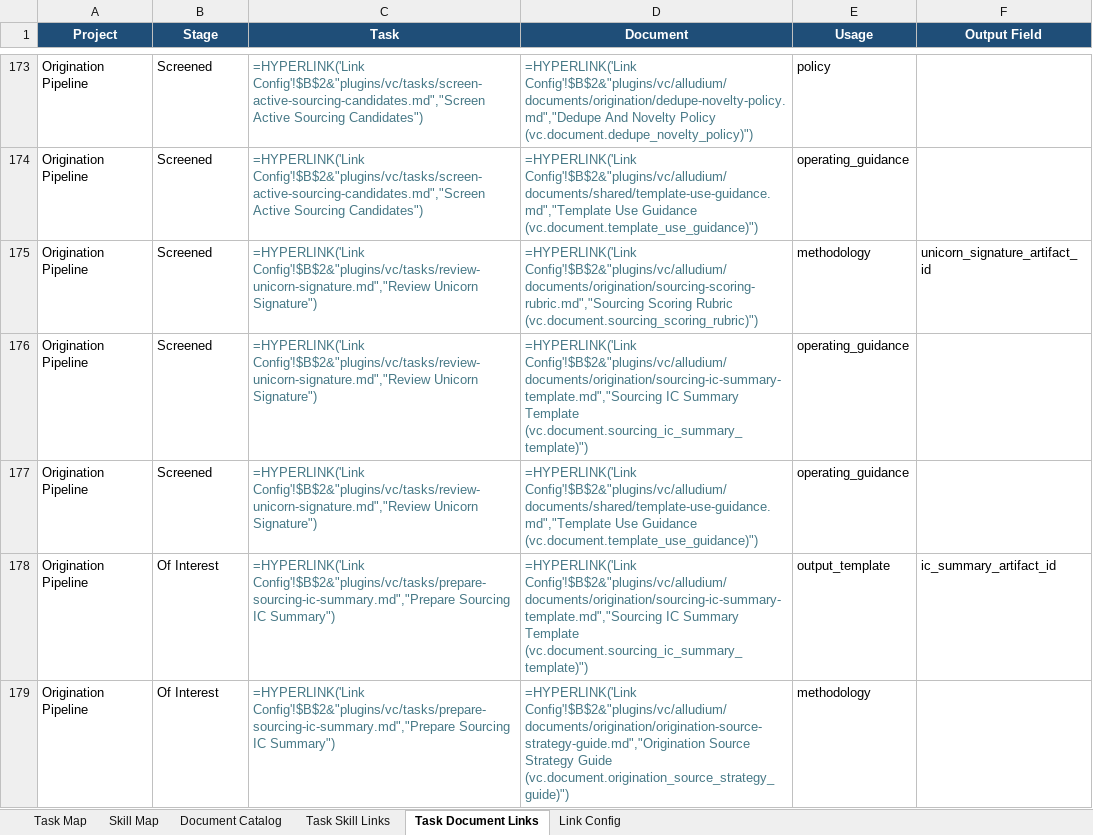
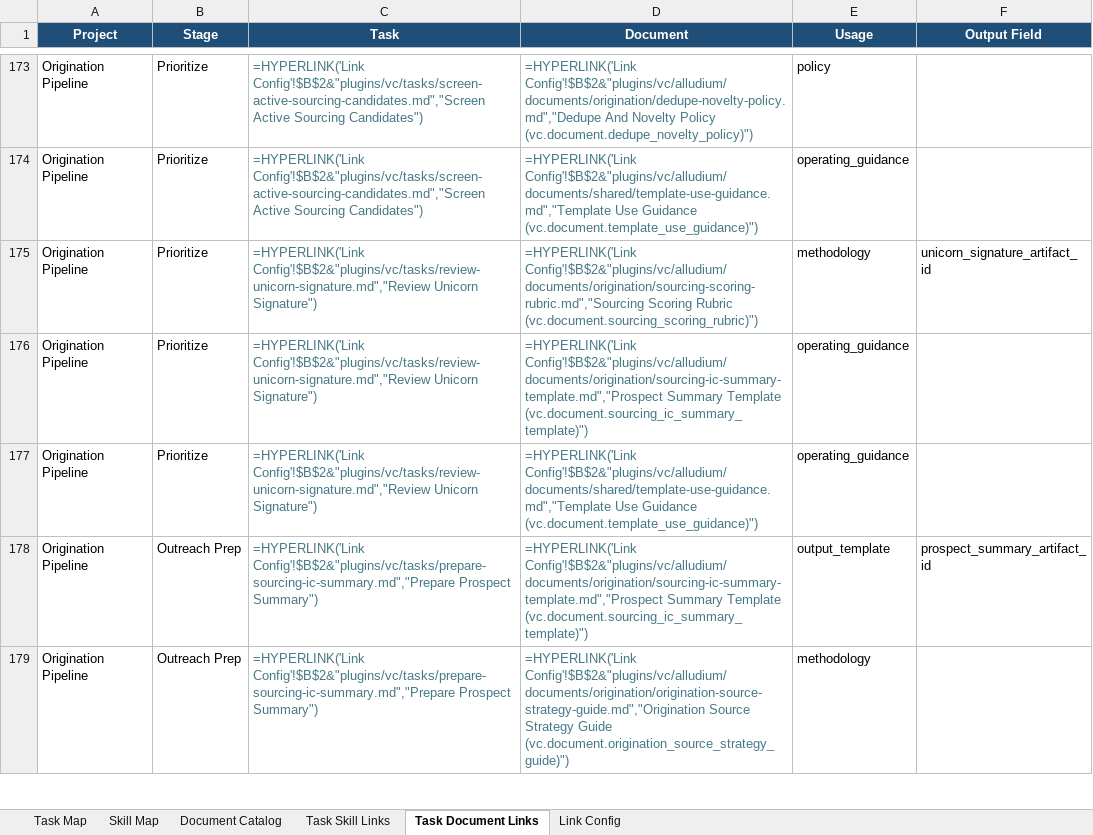
Before and after one commit to alludium/alludium-packs, an Excel workbook: outputs/vc-pr26-project-task-doc-map-blueprints-github-links.xlsx, sheet Task Document Links, drawn as a sheet; only a part is shown, gaps mark what is left out; values as stored, in another font and other column widths than the file's, no borders; formulas without a stored value are shown as written; table styles not drawn; the diff covers the shown part only; the diff names each change by its address in the sheet, - before the commit and + after, or states it on an @@ line.

Commit message:
Reframe origination lifecycle around lead generation flow

```diff
--- a/outputs/vc-pr26-project-task-doc-map-blueprints-github-links.xlsx (sheet Task Document Links)
+++ b/outputs/vc-pr26-project-task-doc-map-blueprints-github-links.xlsx (sheet Task Document Links)
-B173:B177 (Stage): Screened
+B173:B177 (Stage): Prioritize
-D176 (Document): =HYPERLINK('Link Config'!$B$2&"plugins/vc/alludium/documents/origination/sourcing-ic-summary-template.md","Sourcing IC Summary Template…
+D176 (Document): =HYPERLINK('Link Config'!$B$2&"plugins/vc/alludium/documents/origination/sourcing-ic-summary-template.md","Prospect Summary Template…
-B178:B179 (Stage): Of Interest
+B178:B179 (Stage): Outreach Prep
-C178:C179 (Task): =HYPERLINK('Link Config'!$B$2&"plugins/vc/tasks/prepare-sourcing-ic-summary.md","Prepare Sourcing IC Summary")
+C178:C179 (Task): =HYPERLINK('Link Config'!$B$2&"plugins/vc/tasks/prepare-sourcing-ic-summary.md","Prepare Prospect Summary")
-D178 (Document): =HYPERLINK('Link Config'!$B$2&"plugins/vc/alludium/documents/origination/sourcing-ic-summary-template.md","Sourcing IC Summary Template…
+D178 (Document): =HYPERLINK('Link Config'!$B$2&"plugins/vc/alludium/documents/origination/sourcing-ic-summary-template.md","Prospect Summary Template…
-F178 (Output Field): ic_summary_artifact_id
+F178 (Output Field): prospect_summary_artifact_id
```
Also changed, not shown: 13 added rows, 13 removed rows and 48 edited cells elsewhere in this sheet, sheet Task Map, sheet Task Skill Links, sheet Skill Map, sheet Document Catalog, 19 other files.
